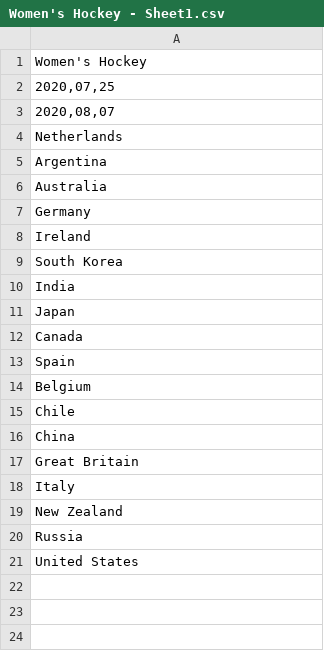
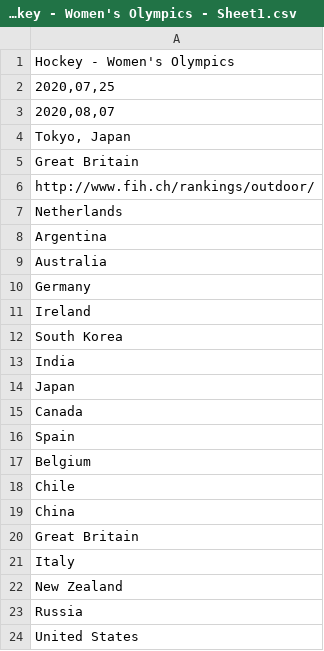
Before and after one commit to chrisjgilbert/btf-app, a CSV file: db/seeds/18. Hockey - Women's Olympics - Sheet1.csv (was db/seeds/Women's Hockey - Sheet1.csv), drawn as a sheet.

```diff
--- a/db/seeds/Women's Hockey - Sheet1.csv
+++ b/db/seeds/18. Hockey - Women's Olympics - Sheet1.csv
@@ -1,4 +1,7 @@
-Women's Hockey
+Hockey - Women's Olympics
 "2020,07,25"
 "2020,08,07"
+"Tokyo, Japan"
+Great Britain
+http://www.fih.ch/rankings/outdoor/
 Netherlands
```
Also changed, not shown: db/seeds/11. Netball - Super League - Sheet1.csv, db/seeds/12. Football - Women's Super League - Sheet1.csv, 48 other files.
